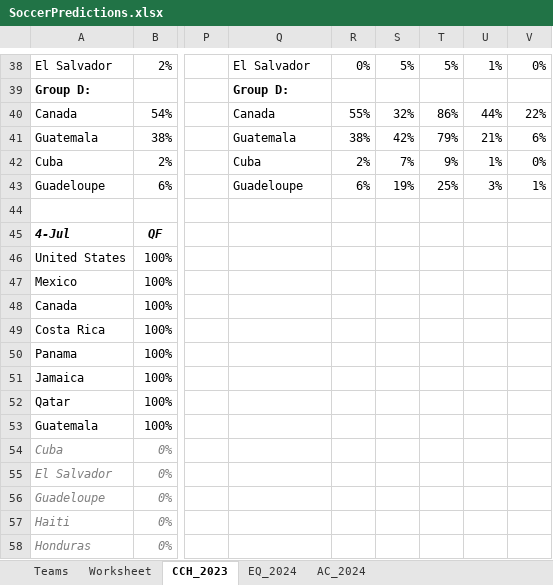
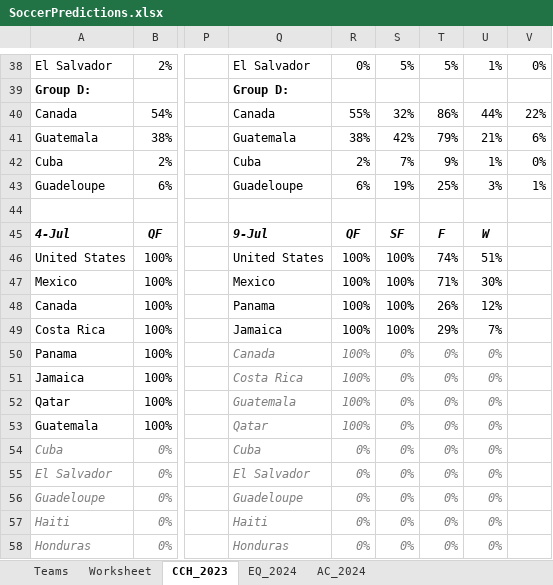
Before and after one commit to heshammourad/soccer-predictions, an Excel workbook: SoccerPredictions.xlsx, sheet CCH_2023, drawn as a sheet; only a part is shown, gaps mark what is left out; values as stored, in another font and other column widths than the file's, no borders; conditional formats not drawn; the diff covers the shown part only; the diff names each change by its address in the sheet, - before the commit and + after, or states it on an @@ line.

```diff
--- a/SoccerPredictions.xlsx (sheet CCH_2023)
+++ b/SoccerPredictions.xlsx (sheet CCH_2023)
-Q45: (empty)
+Q45: 9-Jul
-R45: (empty)
+R45: QF
-S45: (empty)
+S45: SF
-T45: (empty)
+T45: F
-U45: (empty)
+U45: W
-Q46: (empty)
+Q46: United States
-R46:R53: (empty)
+R46:R53: 100%
-S46:S49: (empty)
+S46:S49: 100%
-T46: (empty)
+T46: 74%
-U46: (empty)
+U46: 51%
-Q47: (empty)
+Q47: Mexico
-T47: (empty)
+T47: 71%
-U47: (empty)
+U47: 30%
-Q48: (empty)
+Q48: Panama
-T48: (empty)
+T48: 26%
-U48: (empty)
+U48: 12%
-Q49: (empty)
+Q49: Jamaica
-T49: (empty)
+T49: 29%
-U49: (empty)
+U49: 7%
-Q50: (empty)
+Q50: Canada
-S50:S58: (empty)
+S50:S58: 0%
-T50:T58: (empty)
+T50:T58: 0%
-U50:U58: (empty)
+U50:U58: 0%
-Q51: (empty)
+Q51: Costa Rica
-Q52: (empty)
+Q52: Guatemala
-Q53: (empty)
+Q53: Qatar
-Q54: (empty)
+Q54: Cuba
-R54:R58: (empty)
+R54:R58: 0%
-Q55: (empty)
+Q55: El Salvador
-Q56: (empty)
+Q56: Guadeloupe
-Q57: (empty)
+Q57: Haiti
-Q58: (empty)
+Q58: Honduras
```
Also changed, not shown: 15 edited cells elsewhere in this sheet, 3 other files.
